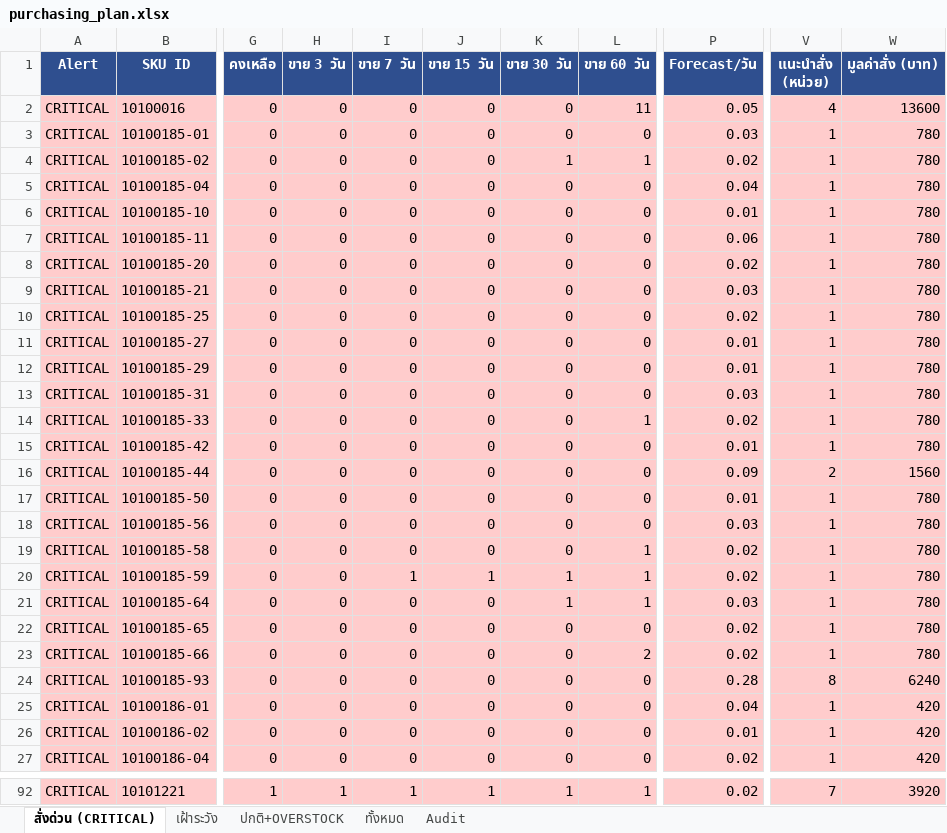
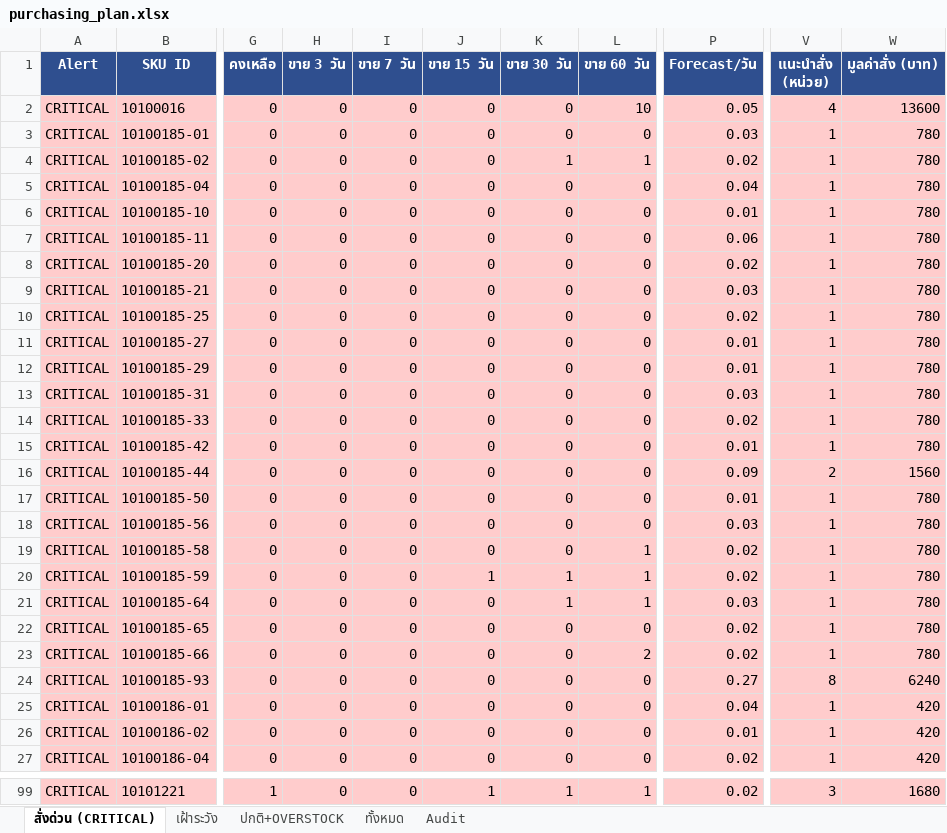
Before and after one commit to aimanproductdevelopment-design/purchase-planning, an Excel workbook: output/purchasing_plan.xlsx, sheet สั่งด่วน (CRITICAL), drawn as a sheet; only a part is shown, gaps mark what is left out; values as stored, in another font and other column widths than the file's, no borders; addresses are those after the commit; the diff covers the shown part only; the diff names each change by its address in the sheet, - before the commit and + after, or states it on an @@ line.

```diff
--- a/output/purchasing_plan.xlsx (sheet สั่งด่วน (CRITICAL))
+++ b/output/purchasing_plan.xlsx (sheet สั่งด่วน (CRITICAL))
-L2 (ขาย 60 วัน): 11
+L2 (ขาย 60 วัน): 10
-L14 (ขาย 60 วัน): 1
+L14 (ขาย 60 วัน): 0
-I20 (ขาย 7 วัน): 1
+I20 (ขาย 7 วัน): 0
-P24 (Forecast/วัน): 0.28
+P24 (Forecast/วัน): 0.27
-H99 (ขาย 3 วัน): 1
+H99 (ขาย 3 วัน): 0
-I99 (ขาย 7 วัน): 1
+I99 (ขาย 7 วัน): 0
-V99 (แนะนำสั่ง (หน่วย)): 7
+V99 (แนะนำสั่ง (หน่วย)): 3
-W99 (มูลค่าสั่ง (บาท)): 3920
+W99 (มูลค่าสั่ง (บาท)): 1680
```
Also changed, not shown: 14 added rows, 7 removed rows and 67 edited cells elsewhere in this sheet, sheet Audit, sheet ทั้งหมด, sheet ปกติ+OVERSTOCK, sheet เฝ้าระวัง.
